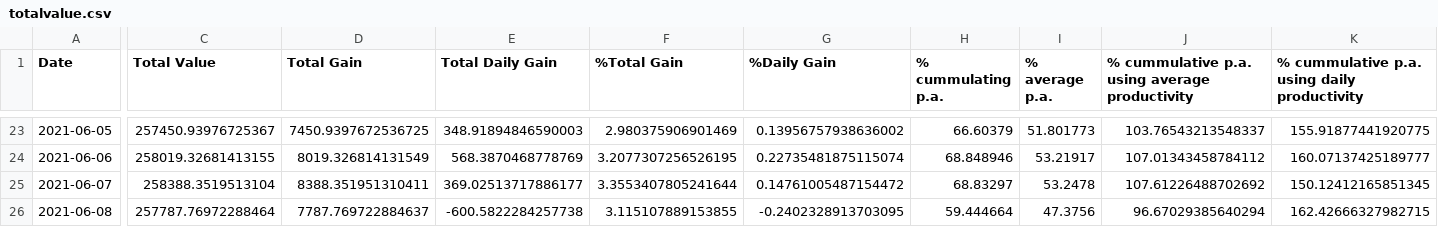
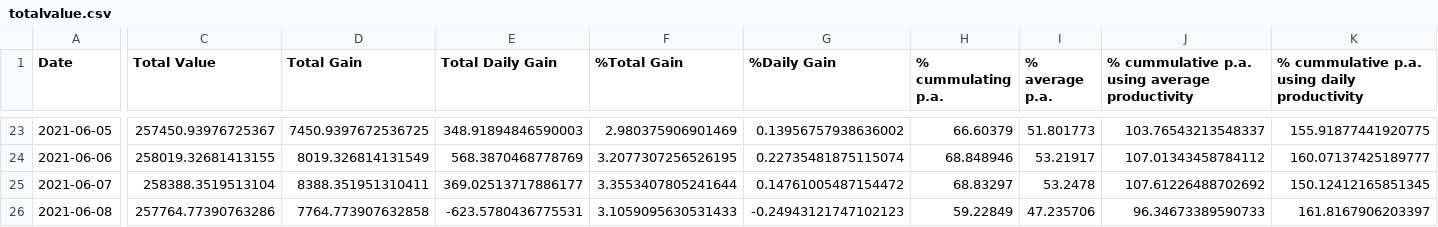
Before and after one commit to Mentalustig/Bitcoindashboard, a CSV file: totalvalue.csv, drawn as a sheet; only a part is shown, gaps mark what is left out; the diff names each change by its address in the sheet, - before the commit and + after, or states it on an @@ line.

```diff
--- a/totalvalue.csv
+++ b/totalvalue.csv
-C26 (Total Value): 257787.76972288464
+C26 (Total Value): 257764.77390763286
-D26 (Total Gain): 7787.769722884637
+D26 (Total Gain): 7764.773907632858
-E26 (Total Daily Gain): -600.5822284257738
+E26 (Total Daily Gain): -623.5780436775531
-F26 (%Total Gain): 3.115107889153855
+F26 (%Total Gain): 3.1059095630531433
-G26 (%Daily Gain): -0.2402328913703095
+G26 (%Daily Gain): -0.24943121747102123
-H26 (% cummulating p.a.): 59.444664
+H26 (% cummulating p.a.): 59.22849
-I26 (% average p.a.): 47.3756
+I26 (% average p.a.): 47.235706
-J26: 96.67029385640294
+J26: 96.34673389590733
-K26: 162.42666327982715
+K26: 161.8167906203397
```
Also changed, not shown: getrig.csv, kpis.csv, 3 other files.
